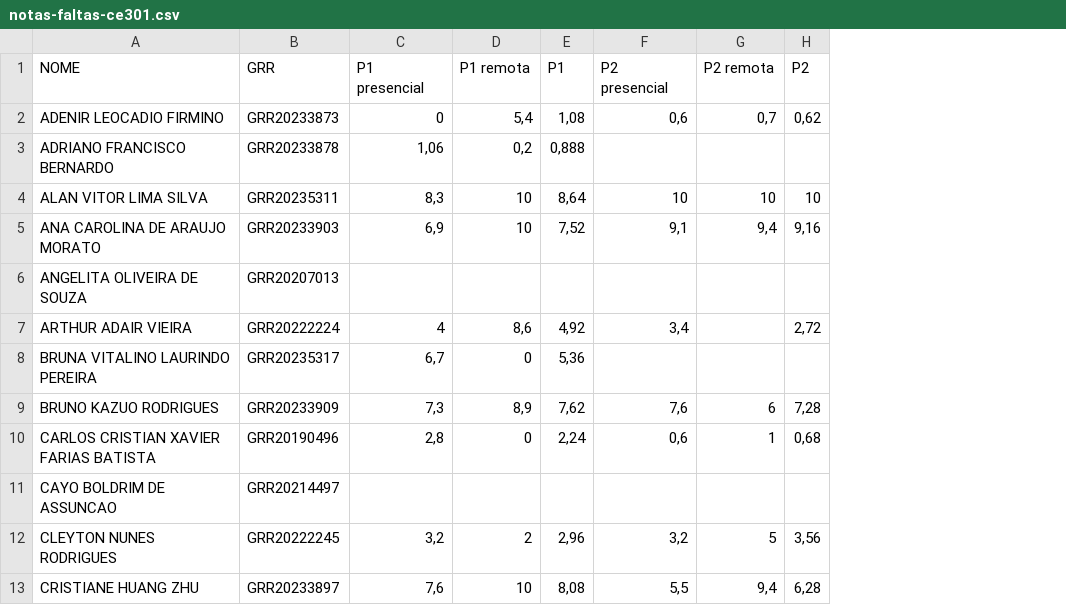
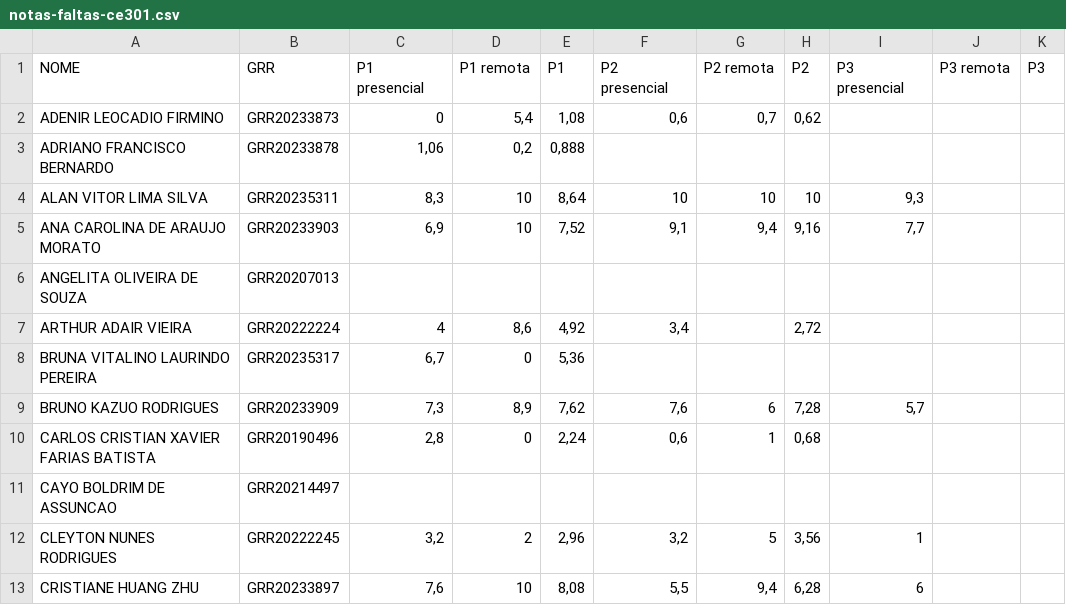
Before and after one commit to lineu96/ce301, a CSV file: notas-faltas-ce301.csv, drawn as a sheet; only a part is shown; the diff names each change by its address in the sheet, - before the commit and + after, or states it on an @@ line.

Commit message:
adiciona notas p3 presencial

```diff
--- a/notas-faltas-ce301.csv
+++ b/notas-faltas-ce301.csv
+column I (P3 presencial), rows 4-13: 9,3 | 7,7 |  |  |  | 5,7 |  |  | 1 | 6
+column J (P3 remota), empty
+column K (P3), empty
```
Also changed, not shown: 10 other files.
